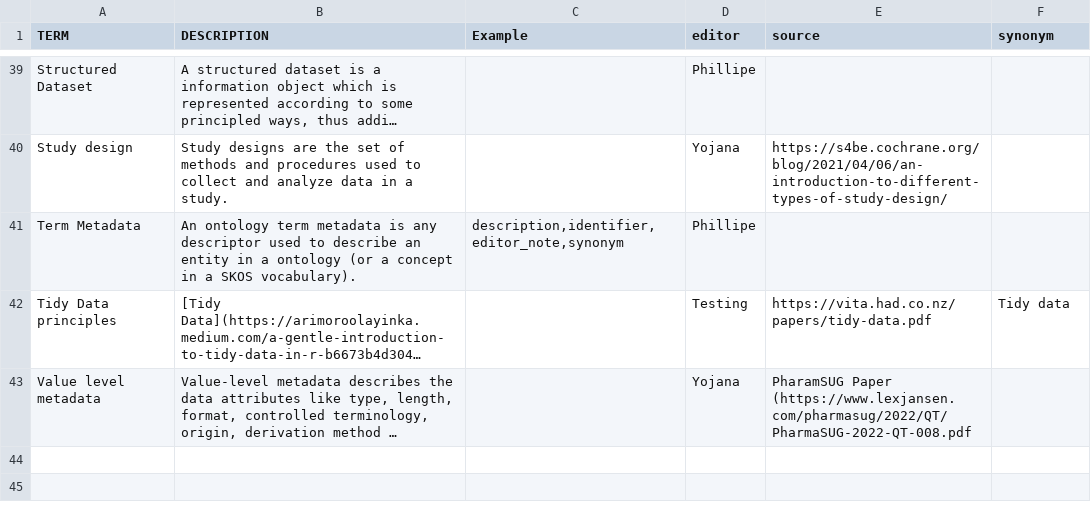
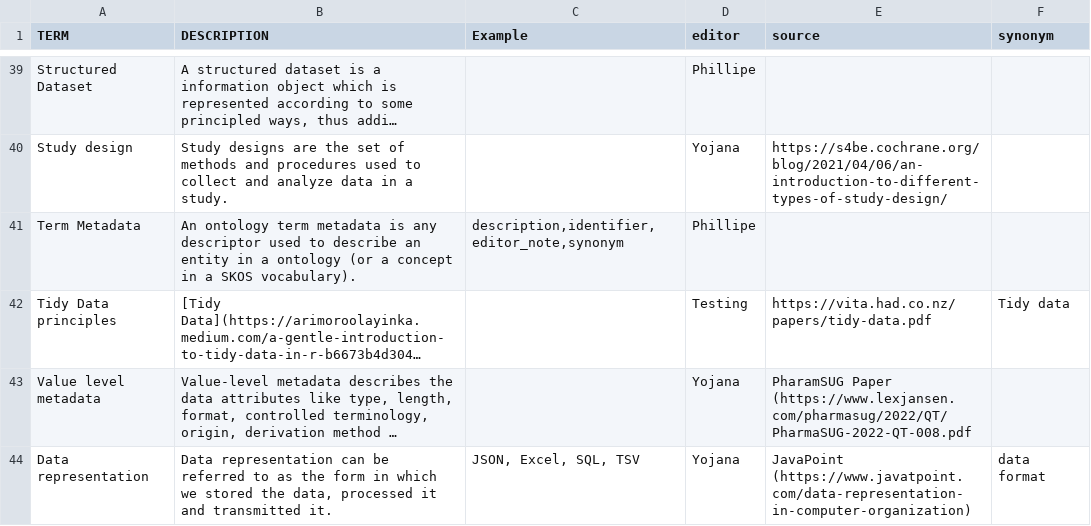
Before and after one commit to FAIRplus/Data-Maturity, a TSV file: docs/glossary.tsv, drawn as a sheet; only a part is shown, gaps mark what is left out; long unchanged cells end in …; the diff names each change by its address in the sheet, - before the commit and + after, or states it on an @@ line.

Commit message:
add term to glossary

```diff
--- a/docs/glossary.tsv
+++ b/docs/glossary.tsv
+row 44: Data representation | Data representation can be referred to as the form in which we stored the data, processed it and transmitted it. | JSON, Excel, SQL, TSV | Yojana | JavaPoint (https://www.javatpoint.com/data-representation-in-computer-organization) | data format
```
